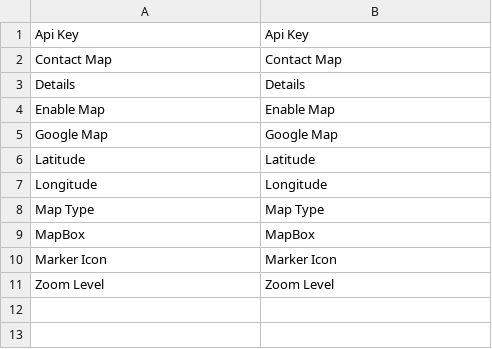
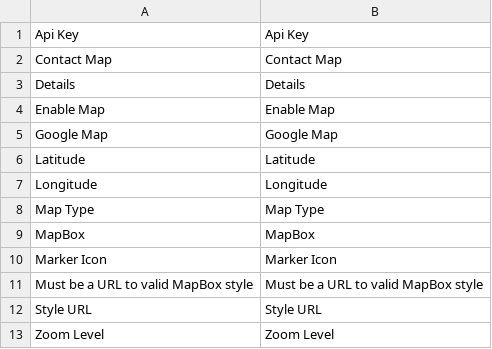
Before and after one commit to GreenImp/m2.ContactMap, a CSV file: i18n/en_US.csv, drawn as a sheet; the diff names each change by its address in the sheet, - before the commit and + after, or states it on an @@ line.

```diff
--- a/i18n/en_US.csv
+++ b/i18n/en_US.csv
+row 11: Must be a URL to valid MapBox style | Must be a URL to valid MapBox style
+row 12: Style URL | Style URL
```
Also changed, not shown: 2 other files.
